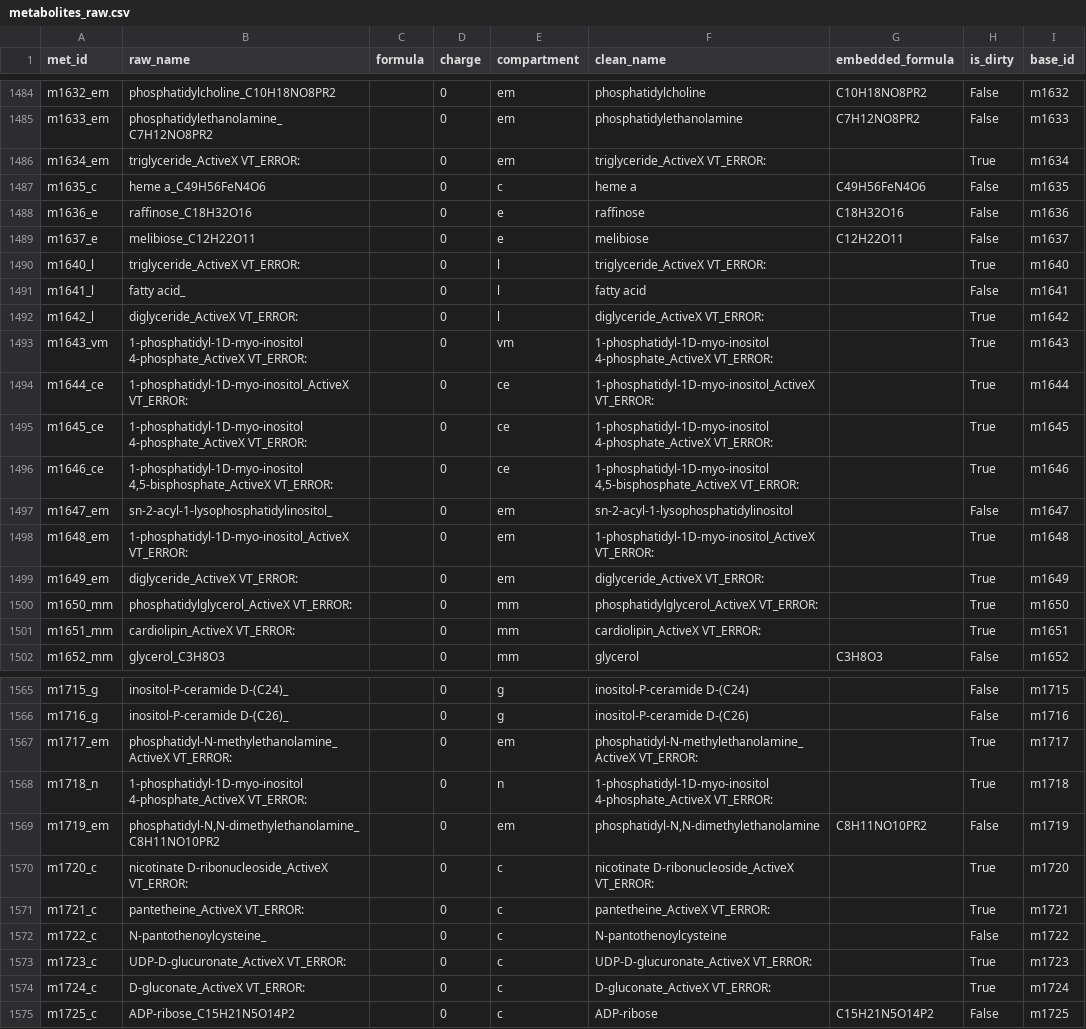
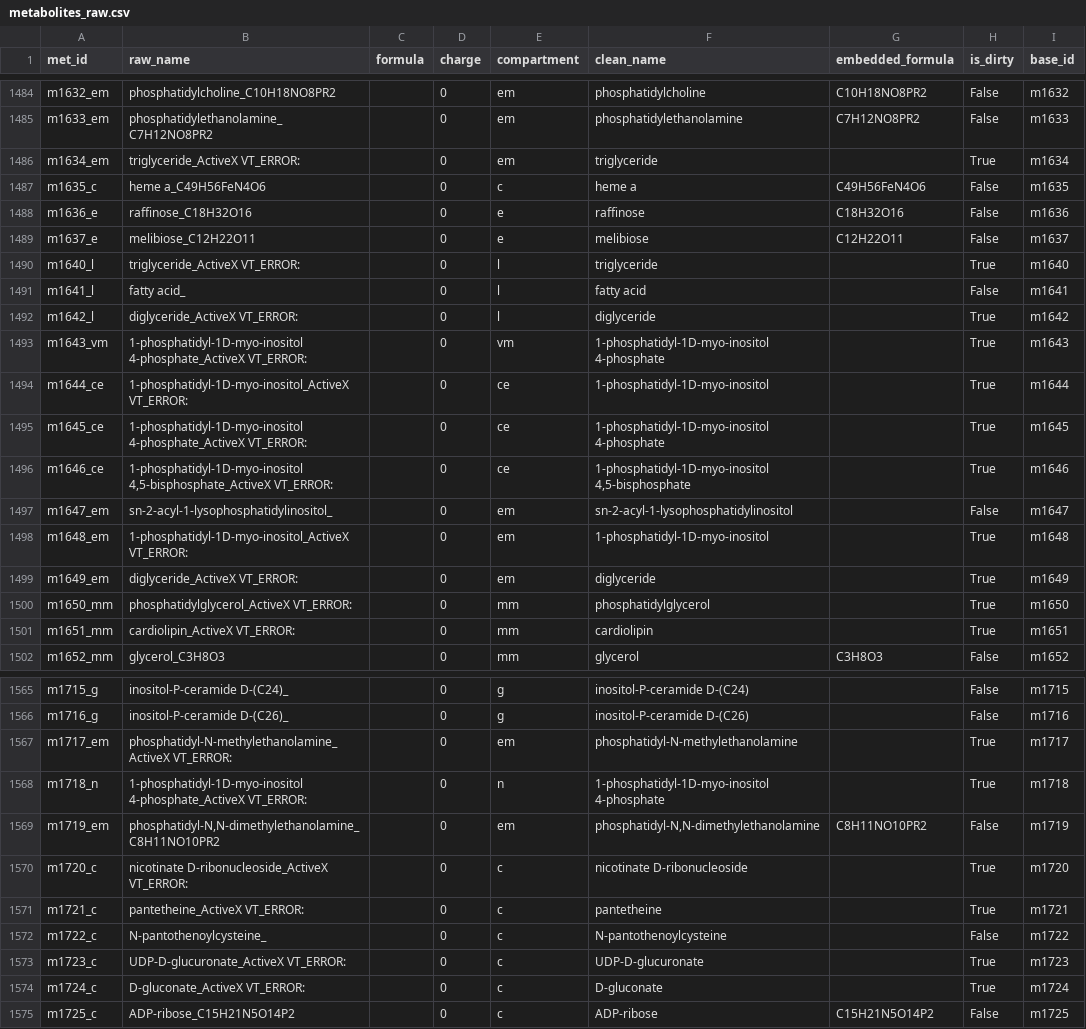
Before and after one commit to yhong075-sketch/iyali26_gem, a CSV file: data/metabolites_raw.csv, drawn as a sheet; only a part is shown, gaps mark what is left out; the diff covers the shown part only.

Commit message:
Fix annotation errors and add annotation pipeline scripts
- Fix D-Lactate misannotated as L-Lactate (m1, m5, m1043)
- Fix c_va compartment typo (should map to v, not cv)
- Strip ActiveX VT_ERROR artifacts from 104 metabolite names
- Refactor normalize_compartments to use COBRApy native methods (remove lxml dependency)
- Add annotation pipeline scripts (01-03) so final_annotation_table.csv is reproducible

```diff
--- a/data/metabolites_raw.csv
+++ b/data/metabolites_raw.csv
@@ -1485,3 +1485,3 @@ m1632_em,phosphatidylcholine_C10H18NO8PR2,,0,em,phosphatidylcholine,C10H18NO8PR2
 m1633_em,phosphatidylethanolamine_C7H12NO8PR2,,0,em,phosphatidylethanolamine,C7H12NO8PR2,False,m1633
-m1634_em,triglyceride_ActiveX VT_ERROR:,,0,em,triglyceride_ActiveX VT_ERROR:,,True,m1634
+m1634_em,triglyceride_ActiveX VT_ERROR:,,0,em,triglyceride,,True,m1634
 m1635_c,heme a_C49H56FeN4O6,,0,c,heme a,C49H56FeN4O6,False,m1635
@@ -1489,14 +1489,14 @@ m1636_e,raffinose_C18H32O16,,0,e,raffinose,C18H32O16,False,m1636
 m1637_e,melibiose_C12H22O11,,0,e,melibiose,C12H22O11,False,m1637
-m1640_l,triglyceride_ActiveX VT_ERROR:,,0,l,triglyceride_ActiveX VT_ERROR:,,True,m1640
+m1640_l,triglyceride_ActiveX VT_ERROR:,,0,l,triglyceride,,True,m1640
 m1641_l,fatty acid_,,0,l,fatty acid,,False,m1641
-m1642_l,diglyceride_ActiveX VT_ERROR:,,0,l,diglyceride_ActiveX VT_ERROR:,,True,m1642
-m1643_vm,1-phosphatidyl-1D-myo-inositol 4-phosphate_ActiveX VT_ERROR:,,0,vm,1-phosphatidyl-1D-myo-inositol 4-phosphate_ActiveX VT_ERROR:,,True,m1643
-m1644_ce,1-phosphatidyl-1D-myo-inositol_ActiveX VT_ERROR:,,0,ce,1-phosphatidyl-1D-myo-inositol_ActiveX VT_ERROR:,,True,m1644
-m1645_ce,1-phosphatidyl-1D-myo-inositol 4-phosphate_ActiveX VT_ERROR:,,0,ce,1-phosphatidyl-1D-myo-inositol 4-phosphate_ActiveX VT_ERROR:,,True,m1645
-m1646_ce,"1-phosphatidyl-1D-myo-inositol 4,5-bisphosphate_ActiveX VT_ERROR:",,0,ce,"1-phosphatidyl-1D-myo-inositol 4,5-bisphosphate_ActiveX VT_ERROR:",,True,m1646
+m1642_l,diglyceride_ActiveX VT_ERROR:,,0,l,diglyceride,,True,m1642
+m1643_vm,1-phosphatidyl-1D-myo-inositol 4-phosphate_ActiveX VT_ERROR:,,0,vm,1-phosphatidyl-1D-myo-inositol 4-phosphate,,True,m1643
+m1644_ce,1-phosphatidyl-1D-myo-inositol_ActiveX VT_ERROR:,,0,ce,1-phosphatidyl-1D-myo-inositol,,True,m1644
+m1645_ce,1-phosphatidyl-1D-myo-inositol 4-phosphate_ActiveX VT_ERROR:,,0,ce,1-phosphatidyl-1D-myo-inositol 4-phosphate,,True,m1645
+m1646_ce,"1-phosphatidyl-1D-myo-inositol 4,5-bisphosphate_ActiveX VT_ERROR:",,0,ce,"1-phosphatidyl-1D-myo-inositol 4,5-bisphosphate",,True,m1646
 m1647_em,sn-2-acyl-1-lysophosphatidylinositol_,,0,em,sn-2-acyl-1-lysophosphatidylinositol,,False,m1647
-m1648_em,1-phosphatidyl-1D-myo-inositol_ActiveX VT_ERROR:,,0,em,1-phosphatidyl-1D-myo-inositol_ActiveX VT_ERROR:,,True,m1648
-m1649_em,diglyceride_ActiveX VT_ERROR:,,0,em,diglyceride_ActiveX VT_ERROR:,,True,m1649
-m1650_mm,phosphatidylglycerol_ActiveX VT_ERROR:,,0,mm,phosphatidylglycerol_ActiveX VT_ERROR:,,True,m1650
-m1651_mm,cardiolipin_ActiveX VT_ERROR:,,0,mm,cardiolipin_ActiveX VT_ERROR:,,True,m1651
+m1648_em,1-phosphatidyl-1D-myo-inositol_ActiveX VT_ERROR:,,0,em,1-phosphatidyl-1D-myo-inositol,,True,m1648
+m1649_em,diglyceride_ActiveX VT_ERROR:,,0,em,diglyceride,,True,m1649
+m1650_mm,phosphatidylglycerol_ActiveX VT_ERROR:,,0,mm,phosphatidylglycerol,,True,m1650
+m1651_mm,cardiolipin_ActiveX VT_ERROR:,,0,mm,cardiolipin,,True,m1651
 m1652_mm,glycerol_C3H8O3,,0,mm,glycerol,C3H8O3,False,m1652
@@ -1566,10 +1566,10 @@ m1715_g,inositol-P-ceramide D-(C24)_,,0,g,inositol-P-ceramide D-(C24),,False,m17
 m1716_g,inositol-P-ceramide D-(C26)_,,0,g,inositol-P-ceramide D-(C26),,False,m1716
-m1717_em,phosphatidyl-N-methylethanolamine_ActiveX VT_ERROR:,,0,em,phosphatidyl-N-methylethanolamine_ActiveX VT_ERROR:,,True,m1717
-m1718_n,1-phosphatidyl-1D-myo-inositol 4-phosphate_ActiveX VT_ERROR:,,0,n,1-phosphatidyl-1D-myo-inositol 4-phosphate_ActiveX VT_ERROR:,,True,m1718
+m1717_em,phosphatidyl-N-methylethanolamine_ActiveX VT_ERROR:,,0,em,phosphatidyl-N-methylethanolamine,,True,m1717
+m1718_n,1-phosphatidyl-1D-myo-inositol 4-phosphate_ActiveX VT_ERROR:,,0,n,1-phosphatidyl-1D-myo-inositol 4-phosphate,,True,m1718
 m1719_em,"phosphatidyl-N,N-dimethylethanolamine_C8H11NO10PR2",,0,em,"phosphatidyl-N,N-dimethylethanolamine",C8H11NO10PR2,False,m1719
-m1720_c,nicotinate D-ribonucleoside_ActiveX VT_ERROR:,,0,c,nicotinate D-ribonucleoside_ActiveX VT_ERROR:,,True,m1720
-m1721_c,pantetheine_ActiveX VT_ERROR:,,0,c,pantetheine_ActiveX VT_ERROR:,,True,m1721
+m1720_c,nicotinate D-ribonucleoside_ActiveX VT_ERROR:,,0,c,nicotinate D-ribonucleoside,,True,m1720
+m1721_c,pantetheine_ActiveX VT_ERROR:,,0,c,pantetheine,,True,m1721
 m1722_c,N-pantothenoylcysteine_,,0,c,N-pantothenoylcysteine,,False,m1722
-m1723_c,UDP-D-glucuronate_ActiveX VT_ERROR:,,0,c,UDP-D-glucuronate_ActiveX VT_ERROR:,,True,m1723
-m1724_c,D-gluconate_ActiveX VT_ERROR:,,0,c,D-gluconate_ActiveX VT_ERROR:,,True,m1724
+m1723_c,UDP-D-glucuronate_ActiveX VT_ERROR:,,0,c,UDP-D-glucuronate,,True,m1723
+m1724_c,D-gluconate_ActiveX VT_ERROR:,,0,c,D-gluconate,,True,m1724
 m1725_c,ADP-ribose_C15H21N5O14P2,,0,c,ADP-ribose,C15H21N5O14P2,False,m1725
```
Also changed, not shown: 89 edited cells elsewhere in this file, data/final_annotation_table.csv, 7 other files.
